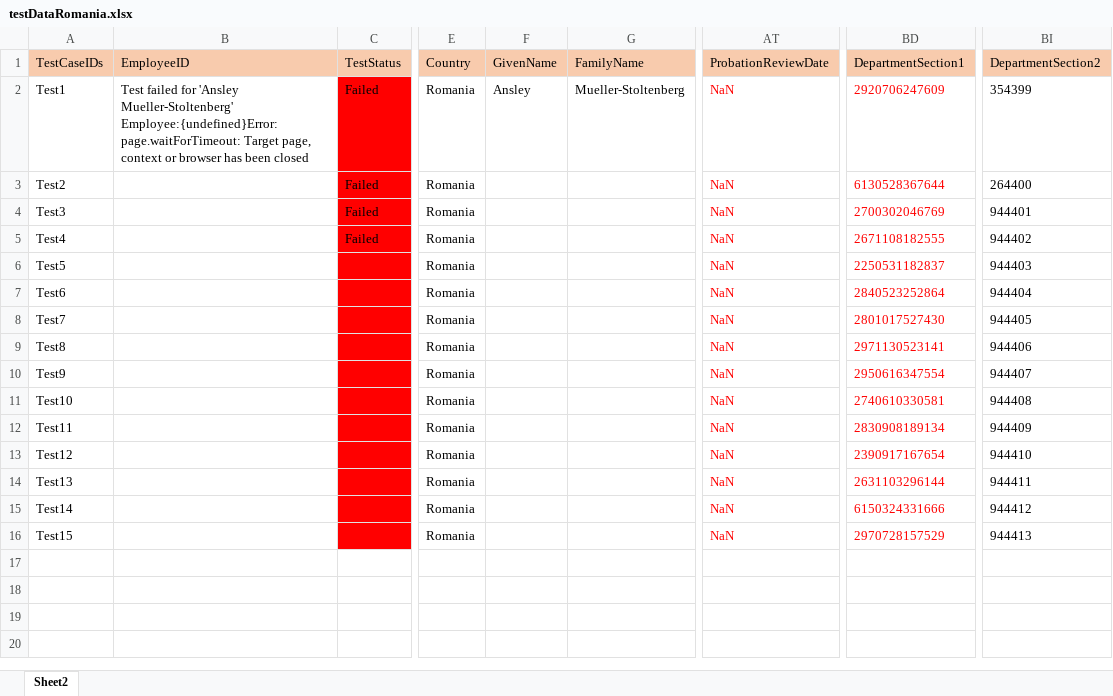
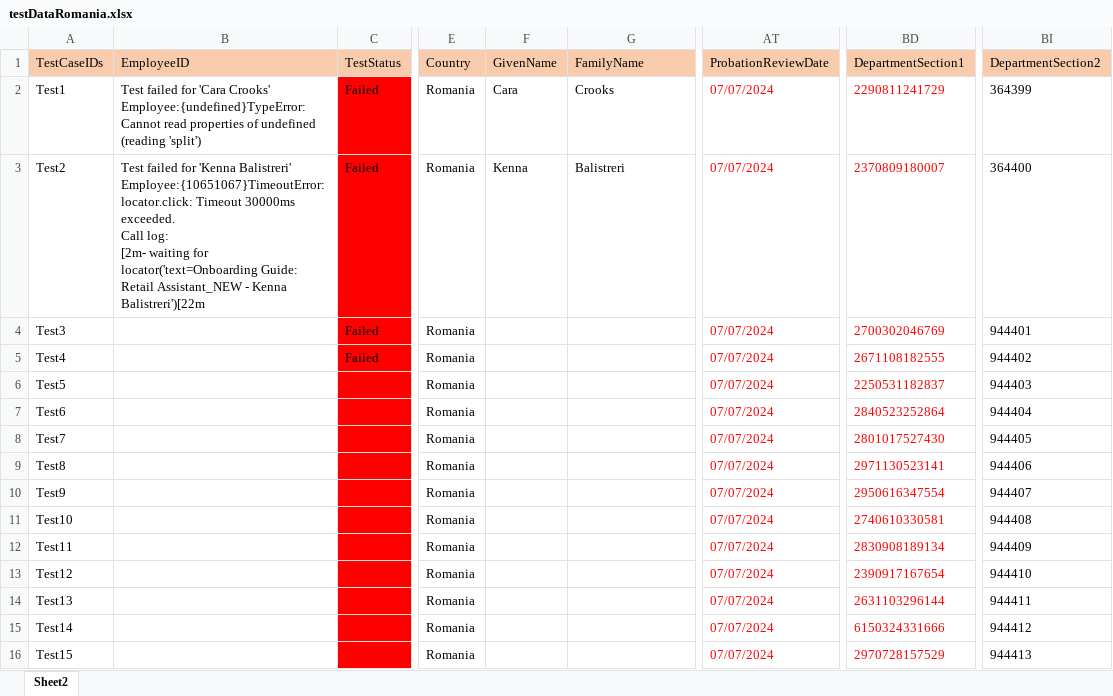
Before and after one commit to VasanthEzhilkumar/WorkdayRepo, an Excel workbook: Data/testDataRomania.xlsx, sheet Sheet2, drawn as a sheet; only a part is shown, gaps mark what is left out; values as stored, in another font and other column widths than the file's, no borders; ↵ is a line break in a cell; the diff names each change by its address in the sheet, - before the commit and + after, or states it on an @@ line.

Commit message:
Latest code for Romania

```diff
--- a/Data/testDataRomania.xlsx (sheet Sheet2)
+++ b/Data/testDataRomania.xlsx (sheet Sheet2)
-B2 (EmployeeID): …failed for 'Ansley Mueller-Stoltenberg' Employee:{undefined}Error: page.waitForTimeout: Target page, context or browser has been closed
+B2 (EmployeeID): …failed for 'Cara Crooks' Employee:{undefined}TypeError: Cannot read properties of undefined (reading 'split')
-F2 (GivenName): Ansley
+F2 (GivenName): Cara
-G2 (FamilyName): Mueller-Stoltenberg
+G2 (FamilyName): Crooks
-AT2:AT16 (ProbationReviewDate): NaN
+AT2:AT16 (ProbationReviewDate): 07/07/2024
-BD2 (DepartmentSection1): 2920706247609
+BD2 (DepartmentSection1): 2290811241729
-BI2 (DepartmentSection2): 354399
+BI2 (DepartmentSection2): 364399
-B3 (EmployeeID): (empty)
+B3 (EmployeeID): Test failed for 'Kenna Balistreri' Employee:{10651067}TimeoutError: locator.click: Timeout 30000ms exceeded. ↵ Call log: ↵ [2m- waiting for locator('text=Onboarding Guide: Retail Assistant_NEW - Kenna Balistreri')[22m
-F3 (GivenName): (empty)
+F3 (GivenName): Kenna
-G3 (FamilyName): (empty)
+G3 (FamilyName): Balistreri
-BD3 (DepartmentSection1): 6130528367644
+BD3 (DepartmentSection1): 2370809180007
-BI3 (DepartmentSection2): 264400
+BI3 (DepartmentSection2): 364400
```
Also changed, not shown: Data/testDataUS.xlsx, 11 other files.
